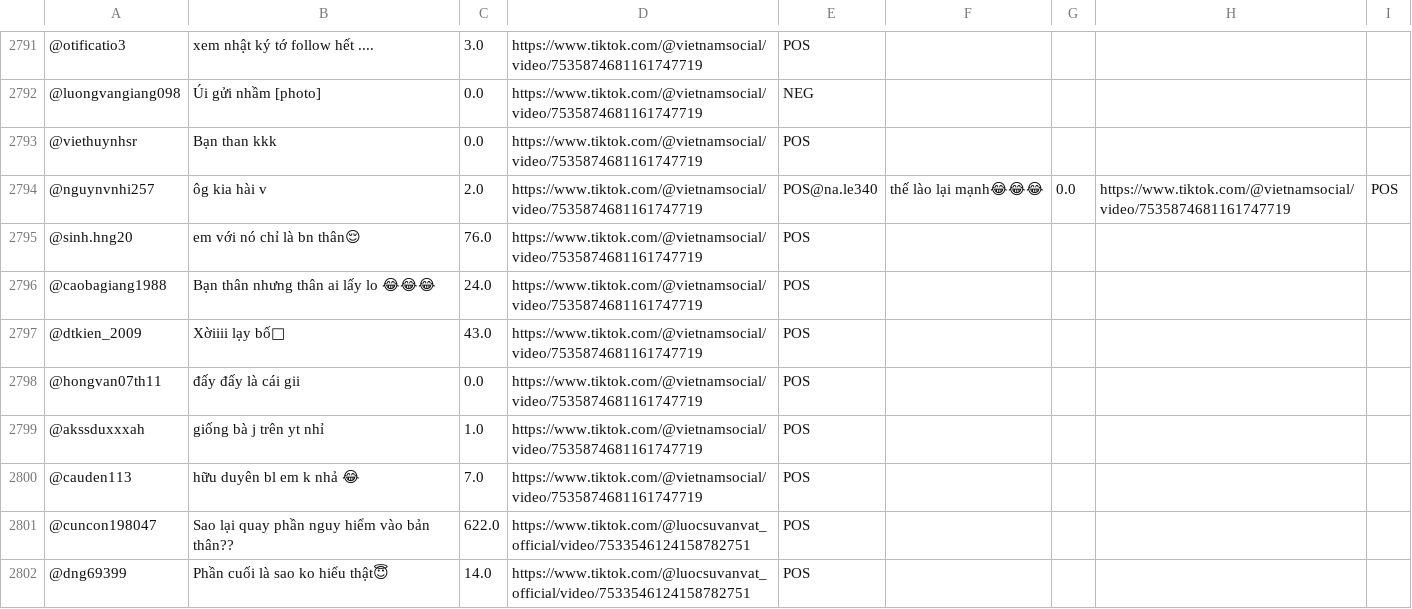
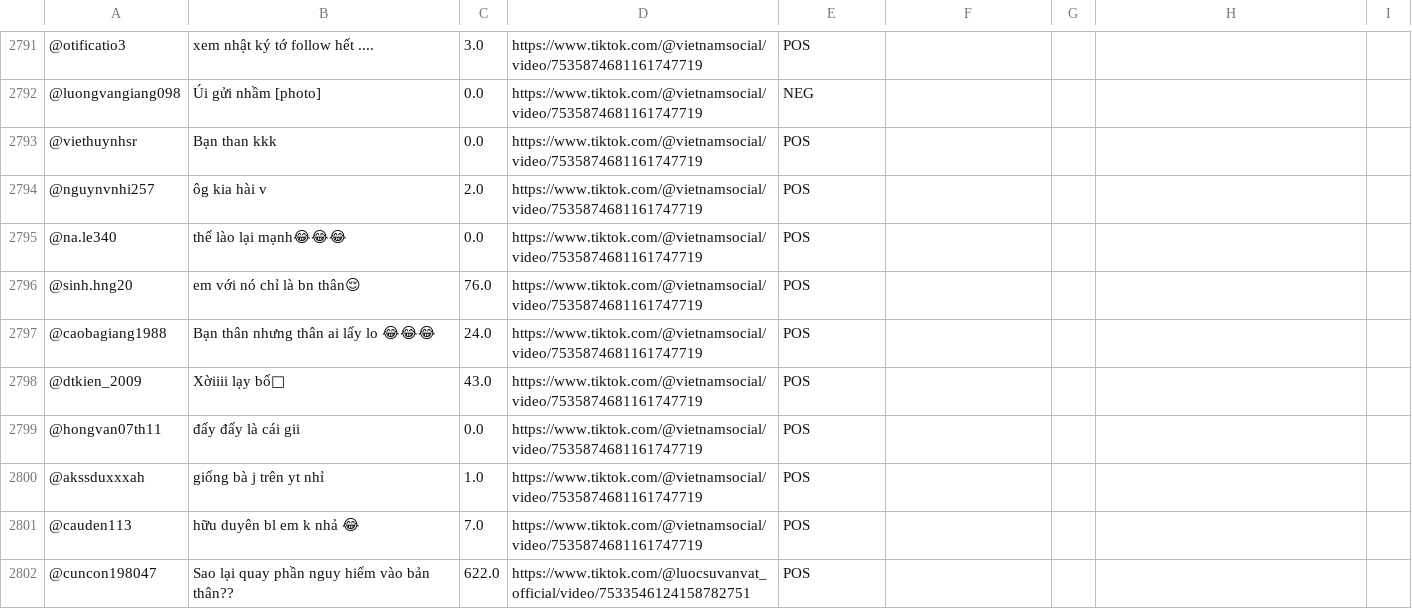
Before and after one commit to TranSyHuyDevFE/group05-apache-hive-analyst-socialmedia, a CSV file: transformed_data/comments/comments_15_08_2025.csv, drawn as a sheet; only a part is shown, gaps mark what is left out; the shorter side is filled out with more unchanged rows.

```diff
--- a/transformed_data/comments/comments_15_08_2025.csv
+++ b/transformed_data/comments/comments_15_08_2025.csv
@@ -2793,3 +2793,4 @@
 @viethuynhsr,Bạn than kkk,0.0,https://www.tiktok.com/@vietnamsocial/video/7535874681161747719,POS
-@nguynvnhi257,ôg kia hài v,2.0,https://www.tiktok.com/@vietnamsocial/video/7535874681161747719,POS@na.le340,thế lào lại mạnh😂😂😂,0.0,https://www.tiktok.com/@vietnamsocial/video/7535874681161747719,POS
+@nguynvnhi257,ôg kia hài v,2.0,https://www.tiktok.com/@vietnamsocial/video/7535874681161747719,POS
+@na.le340,thế lào lại mạnh😂😂😂,0.0,https://www.tiktok.com/@vietnamsocial/video/7535874681161747719,POS
 @sinh.hng20,em với nó chỉ là bn thân😌,76.0,https://www.tiktok.com/@vietnamsocial/video/7535874681161747719,POS
```
Also changed, not shown: transformed_data/comments/comments_17_08_2025.csv.
